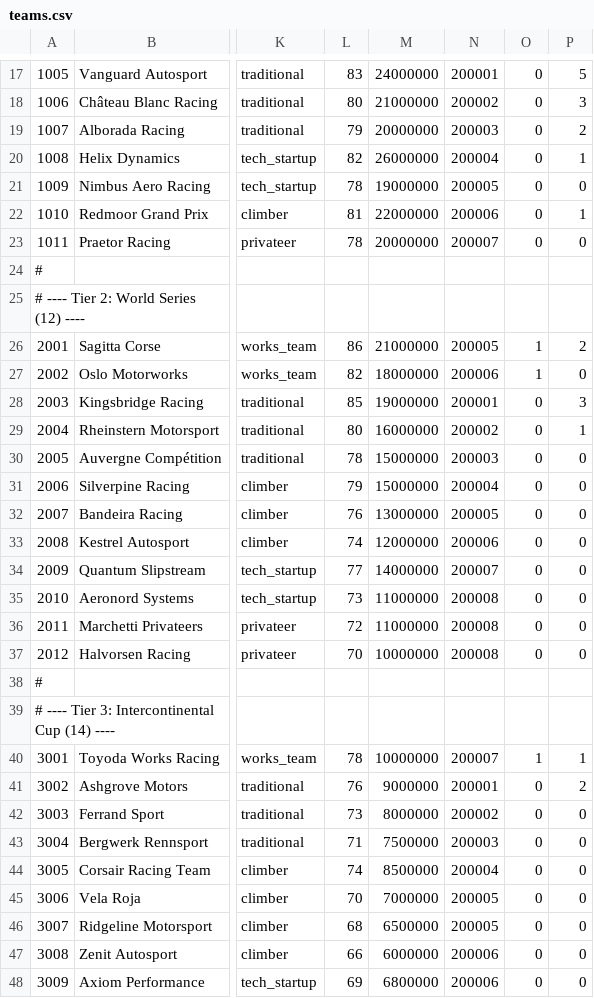
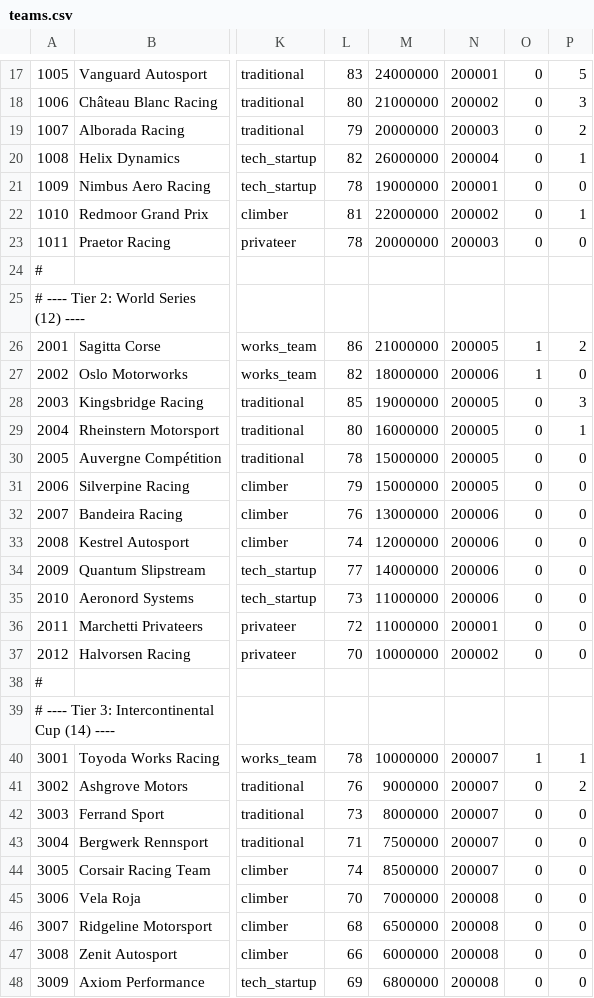
Before and after one commit to michaelkrinningersg-coder/Race-Manager, a CSV file: data/teams.csv, drawn as a sheet; only a part is shown, gaps mark what is left out; the diff covers the shown part only; the diff names each change by its address in the sheet, - before the commit and + after, or states it on an @@ line.

```diff
--- a/data/teams.csv
+++ b/data/teams.csv
-N21: 200005
+N21: 200001
-N22: 200006
+N22: 200002
-N23: 200007
+N23: 200003
-N28: 200001
+N28: 200005
-N29: 200002
+N29: 200005
-N30: 200003
+N30: 200005
-N31: 200004
+N31: 200005
-N32: 200005
+N32: 200006
-N34: 200007
+N34: 200006
-N35: 200008
+N35: 200006
-N36: 200008
+N36: 200001
-N37: 200008
+N37: 200002
-N41: 200001
+N41: 200007
-N42: 200002
+N42: 200007
-N43: 200003
+N43: 200007
-N44: 200004
+N44: 200007
-N45:N46: 200005
+N45:N46: 200008
-N47:N48: 200006
+N47:N48: 200008
```
Also changed, not shown: 4 edited cells elsewhere in this file, 12 other files.
